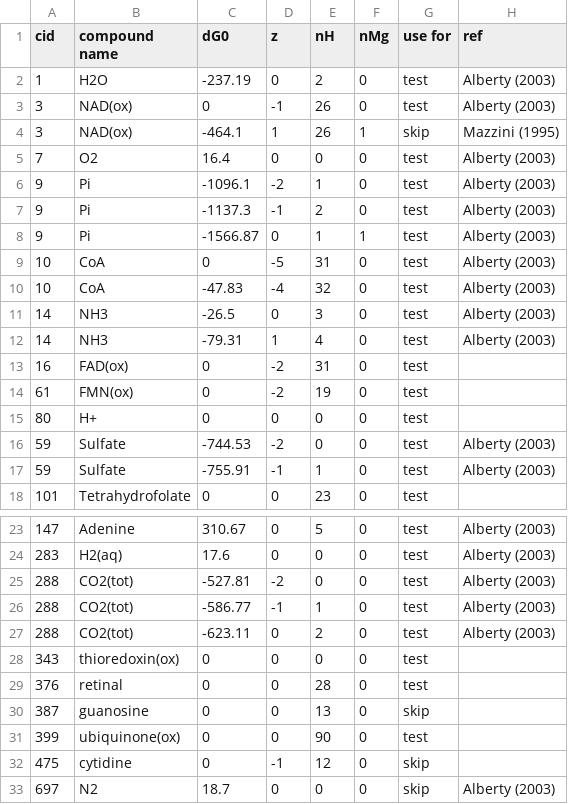
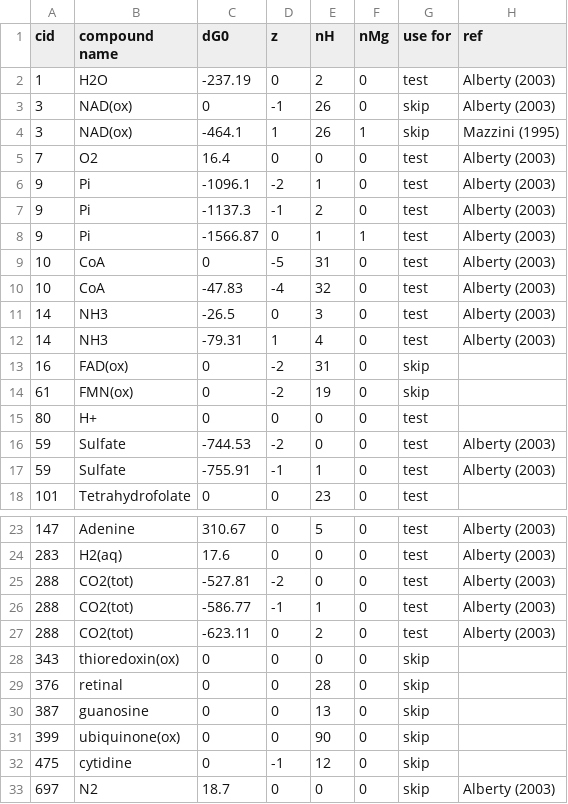
Before and after one commit to asmvernon/milo-lab, a CSV file: data/thermodynamics/nist_anchors.csv, drawn as a sheet; only a part is shown, gaps mark what is left out.

```diff
--- a/data/thermodynamics/nist_anchors.csv
+++ b/data/thermodynamics/nist_anchors.csv
@@ -2,3 +2,3 @@ cid,compound name,dG0,z,nH,nMg,use for,ref
 1,H2O,-237.19,0,2,0,test,"Alberty (2003)"
-3,NAD(ox),0,-1,26,0,test,"Alberty (2003)"
+3,NAD(ox),0,-1,26,0,skip,"Alberty (2003)"
 3,NAD(ox),-464.1,1,26,1,skip,"Mazzini (1995)"
@@ -12,4 +12,4 @@ cid,compound name,dG0,z,nH,nMg,use for,ref
 14,NH3,-79.31,1,4,0,test,"Alberty (2003)"
-16,FAD(ox),0,-2,31,0,test,
-61,FMN(ox),0,-2,19,0,test,
+16,FAD(ox),0,-2,31,0,skip,
+61,FMN(ox),0,-2,19,0,skip,
 80,H+,0,0,0,0,test,
@@ -27,6 +27,6 @@ cid,compound name,dG0,z,nH,nMg,use for,ref
 288,CO2(tot),-623.11,0,2,0,test,"Alberty (2003)"
-343,thioredoxin(ox),0,0,0,0,test,
-376,retinal,0,0,28,0,test,
+343,thioredoxin(ox),0,0,0,0,skip,
+376,retinal,0,0,28,0,skip,
 387,guanosine,0,0,13,0,skip,
-399,ubiquinone(ox),0,0,90,0,test,
+399,ubiquinone(ox),0,0,90,0,skip,
 475,cytidine,0,-1,12,0,skip,
```
Also changed, not shown: data/thermodynamics/groups_species.csv, 5 other files.
